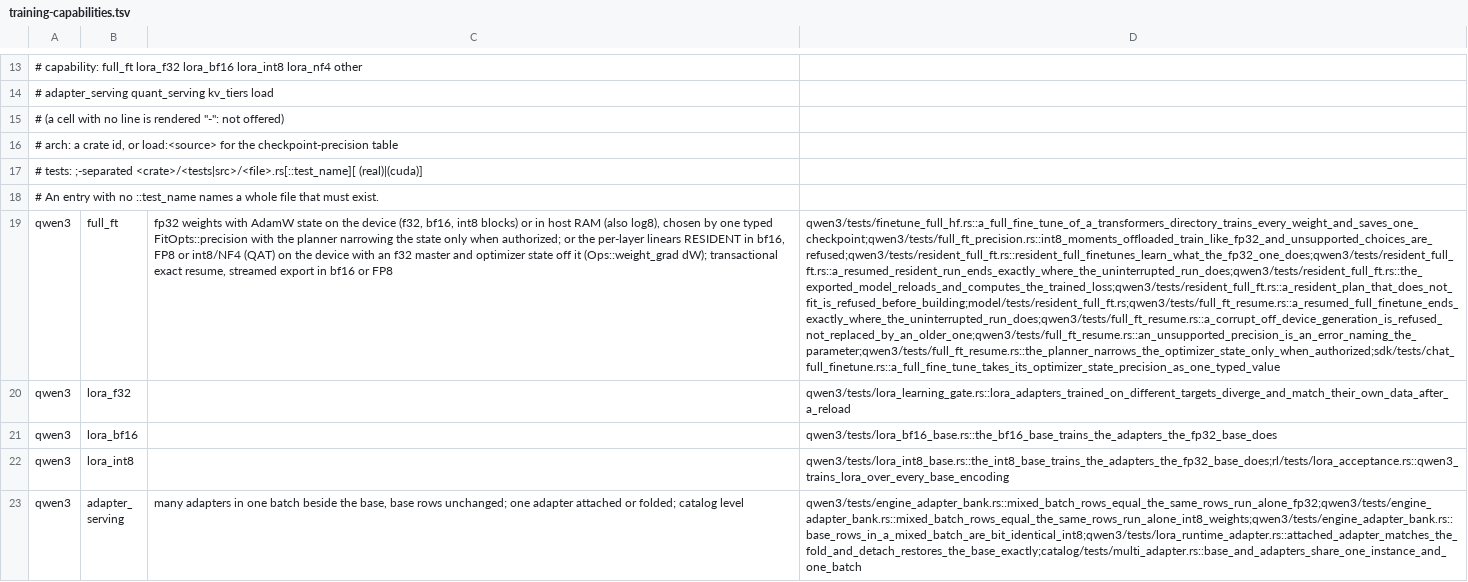
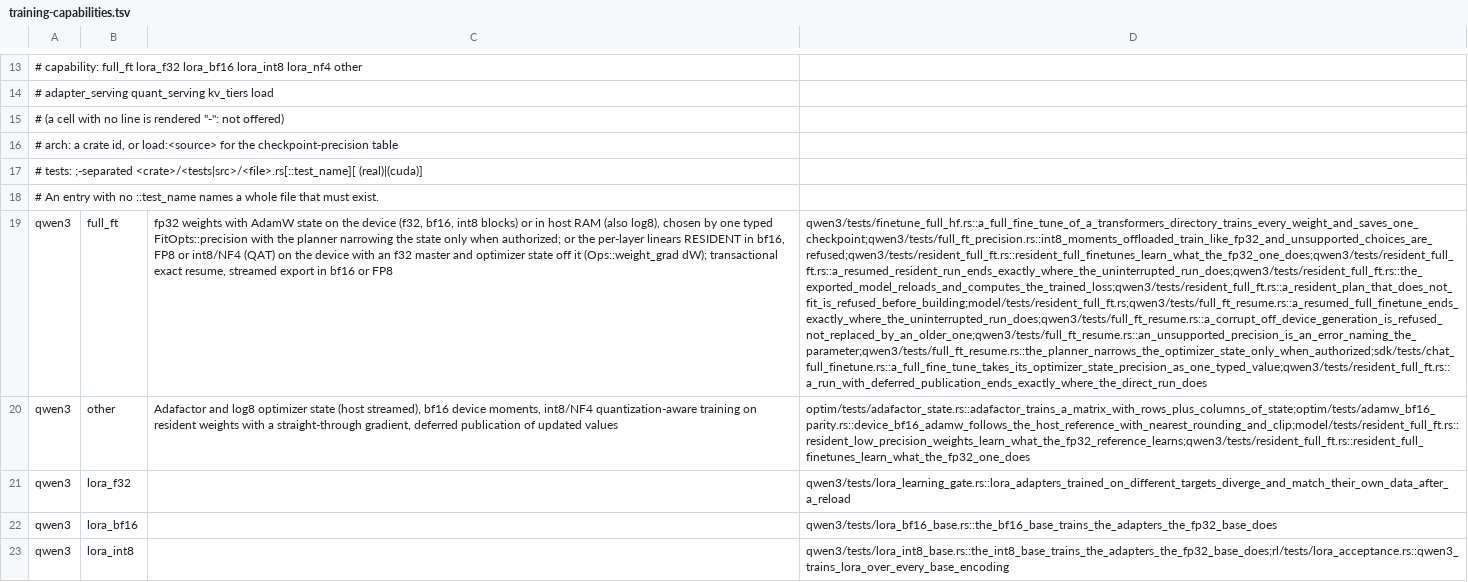
Before and after one commit to swedishembedded/brain, a TSV file: scripts/gates/training-capabilities.tsv, drawn as a sheet; only a part is shown, gaps mark what is left out; the shorter side is filled out with more unchanged rows; the diff names each change by its address in the sheet, - before the commit and + after, or states it on an @@ line.

Commit message:
Resident full fine-tune: deferred publication is a trainer option with the same bits, and the capability matrix lists the resident, Adafactor, log8, bf16-state and QAT cells
ResidentFtConfig::defer_publication routes the step through DeferredPublish (updates in backward order, one publication after the last), a test shows the qwen3 run ends with the direct run's weights, and the real-model test gains an Adafactor case. qwen3 full_ft names its resume, planner and typed-precision tests, and an other row covers the optimizer-state and QAT cells.

```diff
--- a/scripts/gates/training-capabilities.tsv
+++ b/scripts/gates/training-capabilities.tsv
-D19: qwen3/tests/finetune_full_hf.rs::a_full_fine_tune_of_a_transformers_directory_trains_every_weight_and_saves_one_checkpoint;qwen3/tests/full_ft_precision.rs::int8_moments_offloaded_train_like_fp32_and_unsupported_choices_are_refused;qwen3/tests/resident_full_ft.rs::resident_full_finetunes_learn_what_the_fp32_one_does;qwen3/tests/resident_full_ft.rs::a_resumed_resident_run_ends_exactly_where_the_uninterrupted_run_does;qwen3/tests/resident_full_ft.rs::the_exported_model_reloads_and_computes_the_trained_loss;qwen3/tests/resident_full_ft.rs::a_resident_plan_that_does_not_fit_is_refused_before_building;model/tests/resident_full_ft.rs;qwen3/tests/full_ft_resume.rs::a_resumed_full_finetune_ends_exactly_where_the_uninterrupted_run_does;qwen3/tests/full_ft_resume.rs::a_corrupt_off_device_generation_is_refused_not_replaced_by_an_older_one;qwen3/tests/full_ft_resume.rs::an_unsupported_precision_is_an_error_naming_the_parameter;qwen3/tests/full_ft_resume.rs::the_planner_narrows_the_optimizer_state_only_when_authorized;sdk/tests/chat_full_finetune.rs::a_full_fine_tune_takes_its_optimizer_state_precision_as_one_typed_value
+D19: qwen3/tests/finetune_full_hf.rs::a_full_fine_tune_of_a_transformers_directory_trains_every_weight_and_saves_one_checkpoint;qwen3/tests/full_ft_precision.rs::int8_moments_offloaded_train_like_fp32_and_unsupported_choices_are_refused;qwen3/tests/resident_full_ft.rs::resident_full_finetunes_learn_what_the_fp32_one_does;qwen3/tests/resident_full_ft.rs::a_resumed_resident_run_ends_exactly_where_the_uninterrupted_run_does;qwen3/tests/resident_full_ft.rs::the_exported_model_reloads_and_computes_the_trained_loss;qwen3/tests/resident_full_ft.rs::a_resident_plan_that_does_not_fit_is_refused_before_building;model/tests/resident_full_ft.rs;qwen3/tests/full_ft_resume.rs::a_resumed_full_finetune_ends_exactly_where_the_uninterrupted_run_does;qwen3/tests/full_ft_resume.rs::a_corrupt_off_device_generation_is_refused_not_replaced_by_an_older_one;qwen3/tests/full_ft_resume.rs::an_unsupported_precision_is_an_error_naming_the_parameter;qwen3/tests/full_ft_resume.rs::the_planner_narrows_the_optimizer_state_only_when_authorized;sdk/tests/chat_full_finetune.rs::a_full_fine_tune_takes_its_optimizer_state_precision_as_one_typed_value;qwen3/tests/resident_full_ft.rs::a_run_with_deferred_publication_ends_exactly_where_the_direct_run_does
+row 20: qwen3 | other | Adafactor and log8 optimizer state (host streamed), bf16 device moments, int8/NF4 quantization-aware training on resident weights with a straight-through gradient, deferred publication of updated values | optim/tests/adafactor_state.rs::adafactor_trains_a_matrix_with_rows_plus_columns_of_state;optim/tests/adamw_bf16_parity.rs::device_bf16_adamw_follows_the_host_reference_with_nearest_rounding_and_clip;model/tests/resident_full_ft.rs::resident_low_precision_weights_learn_what_the_fp32_reference_learns;qwen3/tests/resident_full_ft.rs::resident_full_finetunes_learn_what_the_fp32_one_does
```
Also changed, not shown: 5 other files.
